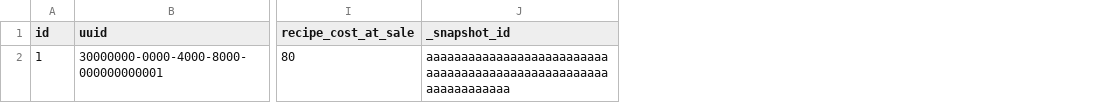
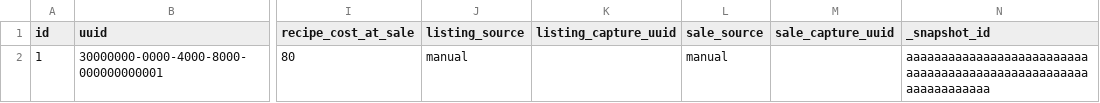
Before and after one commit to jinsoowhang/dofus-touch-economy-analytics, a CSV file: seeds/local_operational/raw_sale_listings.csv, drawn as a sheet; only a part is shown, gaps mark what is left out; the diff names each change by its address in the sheet, - before the commit and + after, or states it on an @@ line.

Commit message:
feat: add confirmation-required Slack sales capture

```diff
--- a/seeds/local_operational/raw_sale_listings.csv
+++ b/seeds/local_operational/raw_sale_listings.csv
+column J (listing_source), row 2: manual
+column K (listing_capture_uuid), empty
+column L (sale_source), row 2: manual
+column M (sale_capture_uuid), empty
```
Also changed, not shown: 49 other files.
